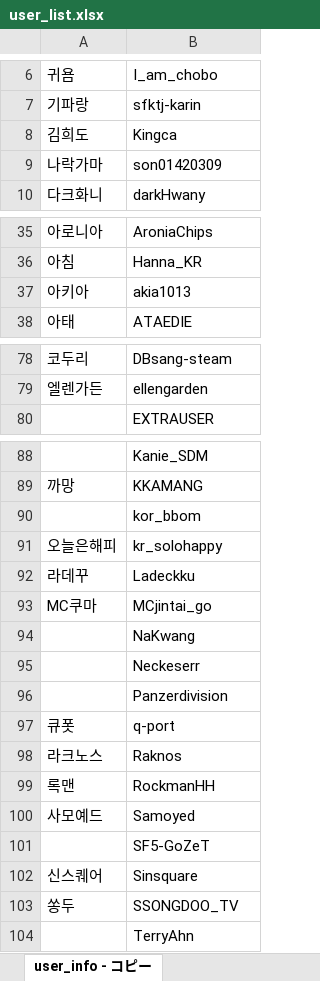
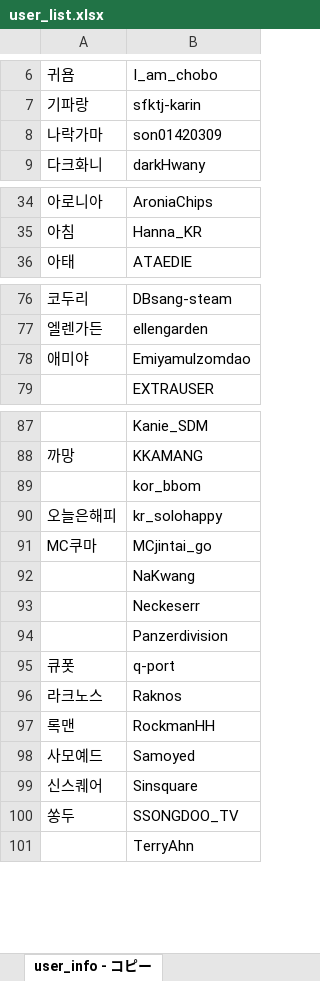
Before and after one commit to CiteKanaumi/CiteKanaumi.github.io, an Excel workbook: post/user_list.xlsx, sheet user_info - コピー, drawn as a sheet; only a part is shown, gaps mark what is left out; values as stored, in another font and other column widths than the file's, no borders; removed rows and columns are numbered as before the commit, all else as after; the diff names each change by its address in the sheet, - before the commit and + after, or states it on an @@ line.

```diff
--- a/post/user_list.xlsx (sheet user_info - コピー)
+++ b/post/user_list.xlsx (sheet user_info - コピー)
-row 8: 김희도 | Kingca
-row 37: 아키아 | akia1013
+row 78: 애미야 | Emiyamulzomdao
-row 92: 라데꾸 | Ladeckku
-row 101:  | SF5-GoZeT
```
Also changed, not shown: 4 other files.
